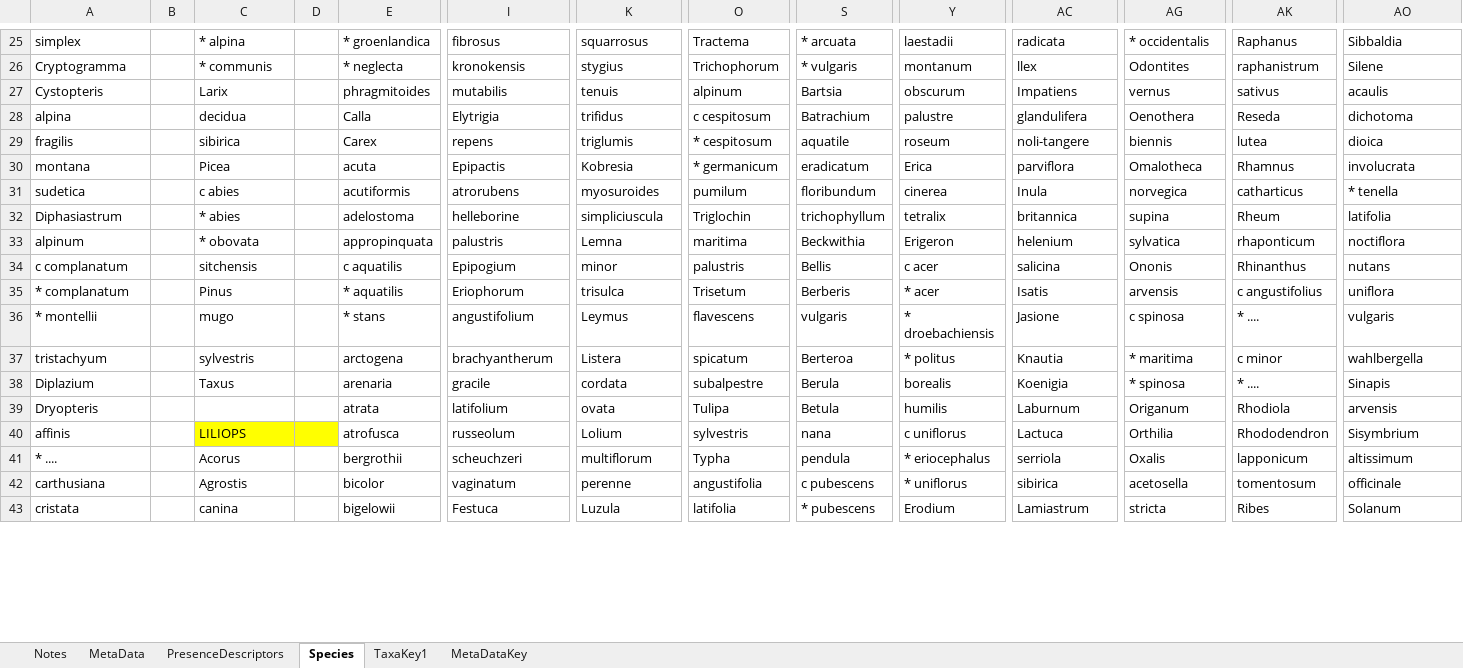
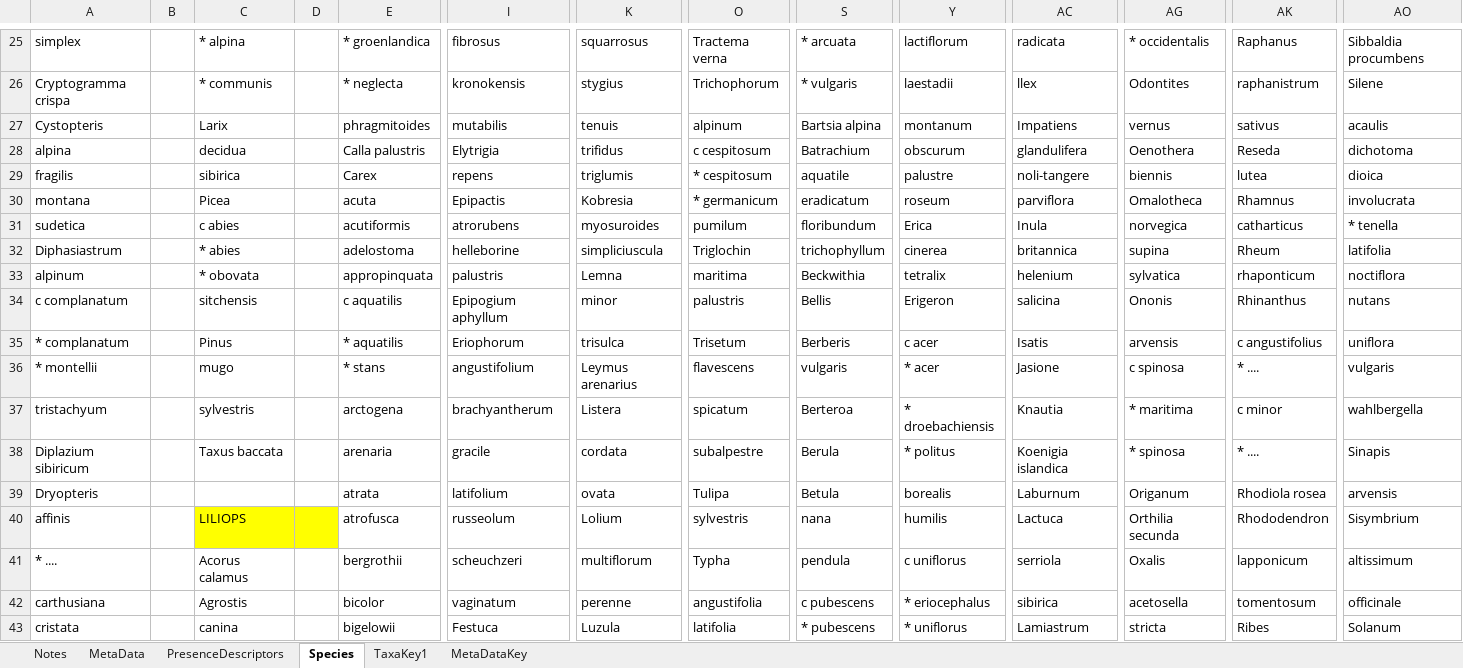
Before and after one commit to NTNU-VM/crosslists, an Excel workbook: Kryssliste_template.xlsx, sheet Species, drawn as a sheet; only a part is shown, gaps mark what is left out; values as stored, in another font and other column widths than the file's, no borders; the diff covers the shown part only; the diff names each change by its address in the sheet, - before the commit and + after, or states it on an @@ line.

```diff
--- a/Kryssliste_template.xlsx (sheet Species)
+++ b/Kryssliste_template.xlsx (sheet Species)
-O25: Tractema
+O25: Tractema verna
-Y25: laestadii
+Y25: lactiflorum
-AO25: Sibbaldia
+AO25: Sibbaldia procumbens
-A26: Cryptogramma
+A26: Cryptogramma crispa
-Y26: montanum
+Y26: laestadii
-S27: Bartsia
+S27: Bartsia alpina
-Y27: obscurum
+Y27: montanum
-E28: Calla
+E28: Calla palustris
-Y28: palustre
+Y28: obscurum
-Y29: roseum
+Y29: palustre
-Y30: Erica
+Y30: roseum
-Y31: cinerea
+Y31: Erica
-Y32: tetralix
+Y32: cinerea
-Y33: Erigeron
+Y33: tetralix
-I34: Epipogium
+I34: Epipogium aphyllum
-Y34: c acer
+Y34: Erigeron
-Y35: * acer
+Y35: c acer
-K36: Leymus
+K36: Leymus arenarius
-Y36: * droebachiensis
+Y36: * acer
-Y37: * politus
+Y37: * droebachiensis
-A38: Diplazium
+A38: Diplazium sibiricum
-C38: Taxus
+C38: Taxus baccata
-Y38: borealis
+Y38: * politus
-AC38: Koenigia
+AC38: Koenigia islandica
-Y39: humilis
+Y39: borealis
-AK39: Rhodiola
+AK39: Rhodiola rosea
-Y40: c uniflorus
+Y40: humilis
-AG40: Orthilia
+AG40: Orthilia secunda
-C41: Acorus
+C41: Acorus calamus
-Y41: * eriocephalus
+Y41: c uniflorus
-Y42: * uniflorus
+Y42: * eriocephalus
-Y43: Erodium
+Y43: * uniflorus
```
Also changed, not shown: 135 edited cells elsewhere in this sheet, sheet MetaData.
